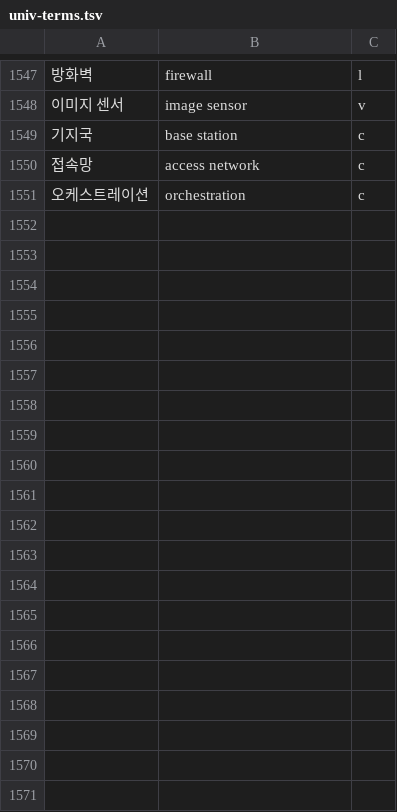
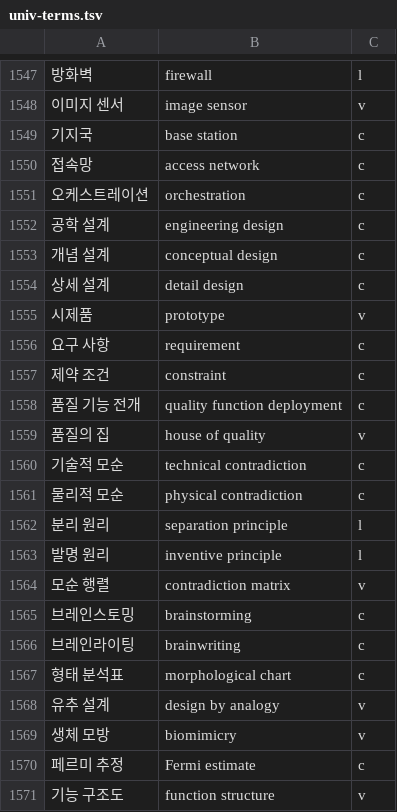
Before and after one commit to radix24/namunnip-textbook-univ, a TSV file: curricula/univ-terms.tsv, drawn as a sheet; only a part is shown, gaps mark what is left out; the diff covers the shown part only; the diff names each change by its address in the sheet, - before the commit and + after, or states it on an @@ line.

```diff
--- a/curricula/univ-terms.tsv
+++ b/curricula/univ-terms.tsv
+row 1552: 공학 설계 | engineering design | c
+row 1553: 개념 설계 | conceptual design | c
+row 1554: 상세 설계 | detail design | c
+row 1555: 시제품 | prototype | v
+row 1556: 요구 사항 | requirement | c
+row 1557: 제약 조건 | constraint | c
+row 1558: 품질 기능 전개 | quality function deployment | c
+row 1559: 품질의 집 | house of quality | v
+row 1560: 기술적 모순 | technical contradiction | c
+row 1561: 물리적 모순 | physical contradiction | c
+row 1562: 분리 원리 | separation principle | l
+row 1563: 발명 원리 | inventive principle | l
+row 1564: 모순 행렬 | contradiction matrix | v
+row 1565: 브레인스토밍 | brainstorming | c
+row 1566: 브레인라이팅 | brainwriting | c
+row 1567: 형태 분석표 | morphological chart | c
+row 1568: 유추 설계 | design by analogy | v
+row 1569: 생체 모방 | biomimicry | v
+row 1570: 페르미 추정 | Fermi estimate | c
+row 1571: 기능 구조도 | function structure | v
```
Also changed, not shown: 41 added rows elsewhere in this file, 22 other files.
